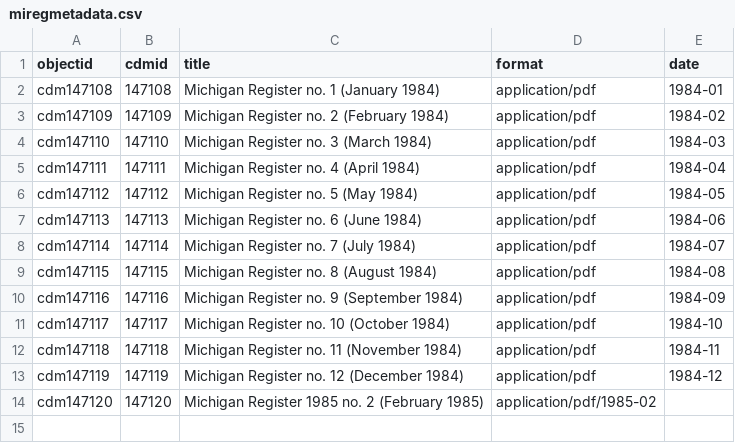
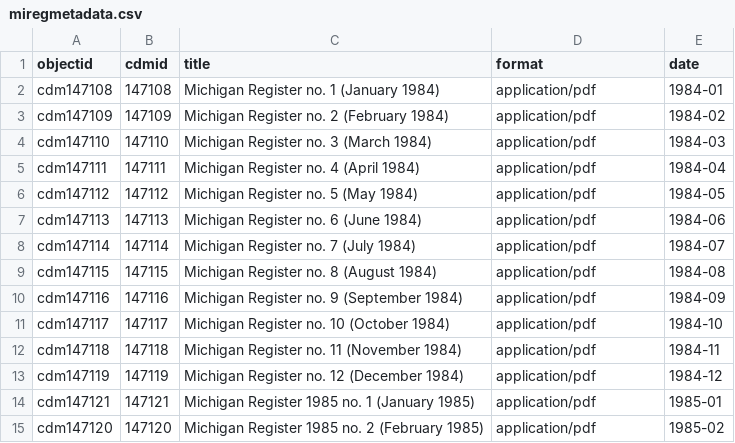
Before and after one commit to Temoshee/michiganregister, a CSV file: _data/miregmetadata.csv, drawn as a sheet.

Commit message:
add metadata

```diff
--- a/_data/miregmetadata.csv
+++ b/_data/miregmetadata.csv
@@ -13,2 +13,3 @@ cdm147118,147118,Michigan Register no. 11 (November 1984),application/pdf,1984-1
 cdm147119,147119,Michigan Register no. 12 (December 1984),application/pdf,1984-12
-cdm147120,147120,Michigan Register 1985 no. 2 (February 1985),application/pdf/1985-02
+cdm147121,147121,Michigan Register 1985 no. 1 (January 1985),application/pdf,1985-01
+cdm147120,147120,Michigan Register 1985 no. 2 (February 1985),application/pdf,1985-02
```
